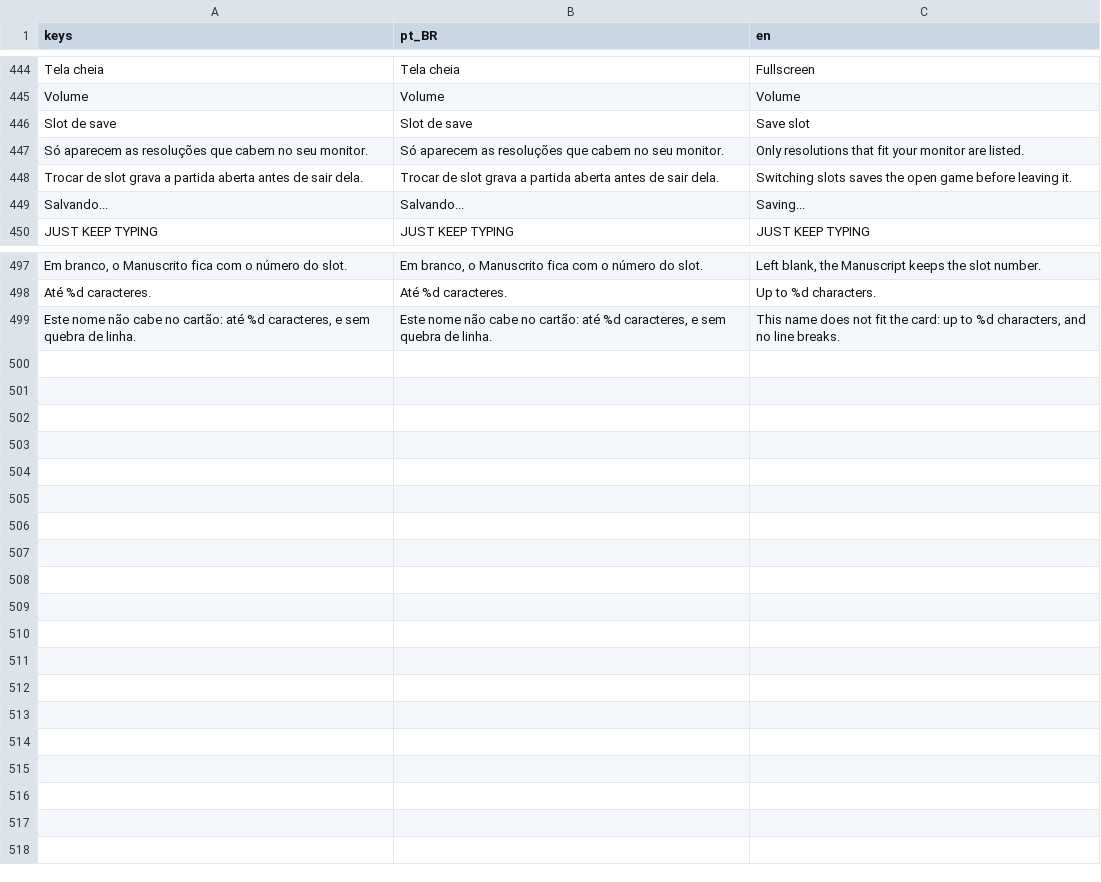
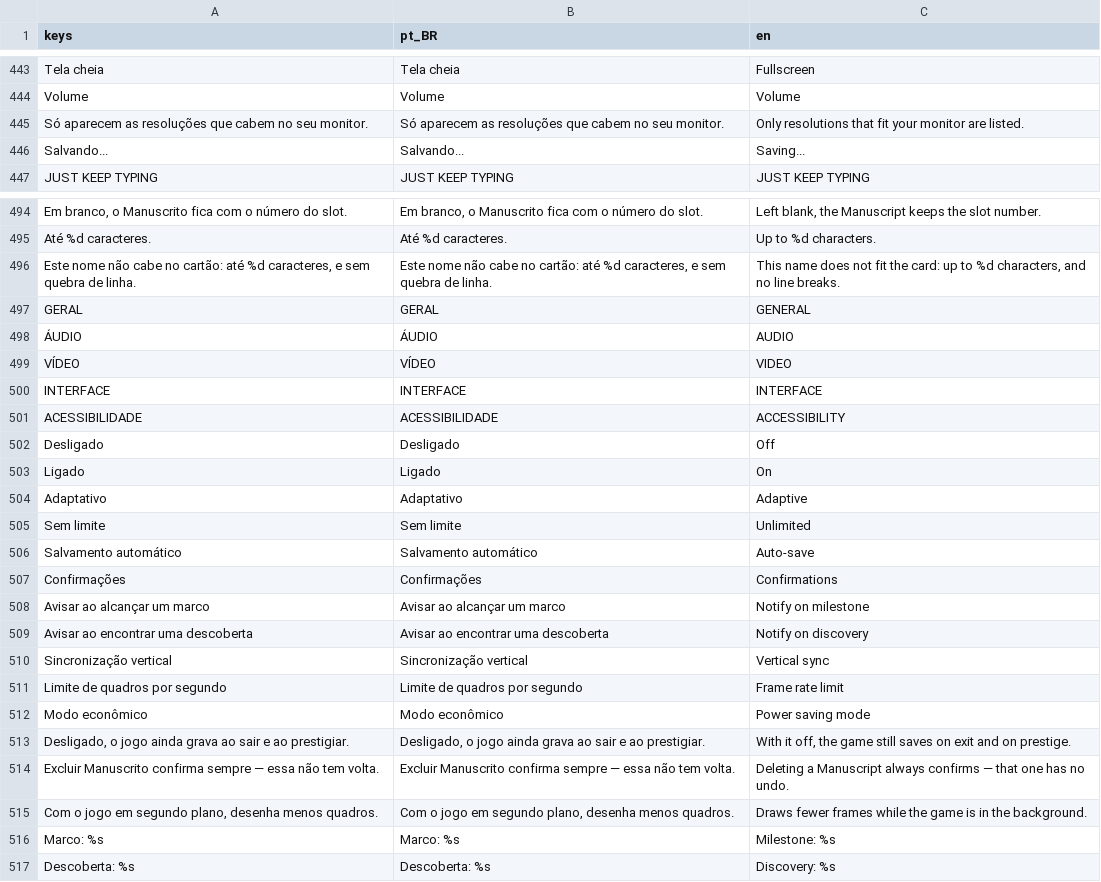
Before and after one commit to Vecolas/just-keep-typing, a CSV file: i18n/textos.csv, drawn as a sheet; only a part is shown, gaps mark what is left out; removed rows and columns are numbered as before the commit, all else as after; the diff covers the shown part only; the diff names each change by its address in the sheet, - before the commit and + after, or states it on an @@ line.

```diff
--- a/i18n/textos.csv
+++ b/i18n/textos.csv
-row 446: Slot de save | Slot de save | Save slot
-row 448: Trocar de slot grava a partida aberta antes de sair dela. | Trocar de slot grava a partida aberta antes de sair dela. | Switching slots saves the open game before leaving it.
+row 497: GERAL | GERAL | GENERAL
+row 498: ÁUDIO | ÁUDIO | AUDIO
+row 499: VÍDEO | VÍDEO | VIDEO
+row 500: INTERFACE | INTERFACE | INTERFACE
+row 501: ACESSIBILIDADE | ACESSIBILIDADE | ACCESSIBILITY
+row 502: Desligado | Desligado | Off
+row 503: Ligado | Ligado | On
+row 504: Adaptativo | Adaptativo | Adaptive
+row 505: Sem limite | Sem limite | Unlimited
+row 506: Salvamento automático | Salvamento automático | Auto-save
+row 507: Confirmações | Confirmações | Confirmations
+row 508: Avisar ao alcançar um marco | Avisar ao alcançar um marco | Notify on milestone
+row 509: Avisar ao encontrar uma descoberta | Avisar ao encontrar uma descoberta | Notify on discovery
+row 510: Sincronização vertical | Sincronização vertical | Vertical sync
+row 511: Limite de quadros por segundo | Limite de quadros por segundo | Frame rate limit
+row 512: Modo econômico | Modo econômico | Power saving mode
+row 513: Desligado, o jogo ainda grava ao sair e ao prestigiar. | Desligado, o jogo ainda grava ao sair e ao prestigiar. | With it off, the game still saves on exit and on prestige.
+row 514: Excluir Manuscrito confirma sempre — essa não tem volta. | Excluir Manuscrito confirma sempre — essa não tem volta. | Deleting a Manuscript always confirms — that one has no undo.
+row 515: Com o jogo em segundo plano, desenha menos quadros. | Com o jogo em segundo plano, desenha menos quadros. | Draws fewer frames while the game is in the background.
+row 516: Marco: %s | Marco: %s | Milestone: %s
+row 517: Descoberta: %s | Descoberta: %s | Discovery: %s
```
Also changed, not shown: 1 removed row elsewhere in this file, 13 other files.
